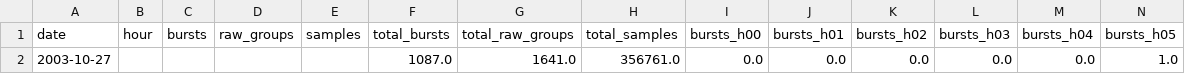
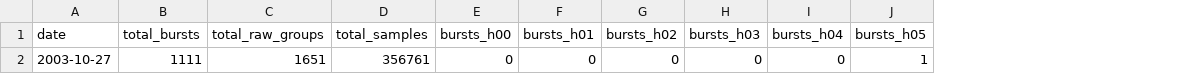
Before and after one commit to ChukwudiOkoro/Automated-Detection-of-Type-III-Solar-radio-Bursts-using-the-OSRA-Spectrograph, a CSV file: outputs/solar_cycle/bursts_2003.csv, drawn as a sheet; only a part is shown; removed rows and columns are numbered as before the commit, all else as after; rows hold the shown columns only; the diff names each change by its address in the sheet, - before the commit and + after, or states it on an @@ line.

```diff
--- a/outputs/solar_cycle/bursts_2003.csv
+++ b/outputs/solar_cycle/bursts_2003.csv
-column B (hour), empty
-column C (bursts), empty
-column D (raw_groups), empty
-column E (samples), empty
-row 2: 2003-10-27 |  |  |  |  | 1087.0 | 1641.0 | 356761.0 | 0.0 | 0.0 | 0.0 | 0.0 | 0.0 | 1.0
+row 2: 2003-10-27 | 1111 | 1651 | 356761 | 0 | 0 | 0 | 0 | 0 | 1
```
Also changed, not shown: 5 other files.
